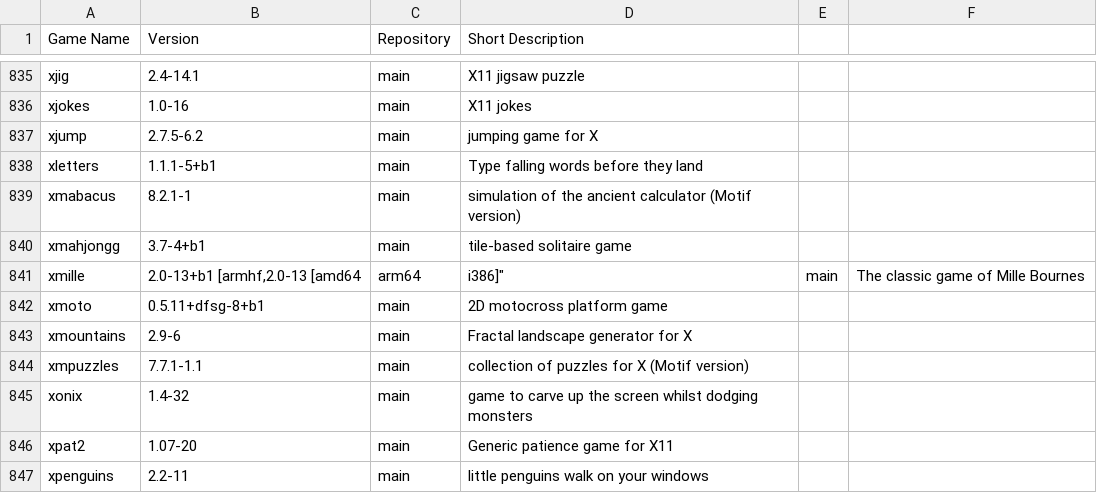
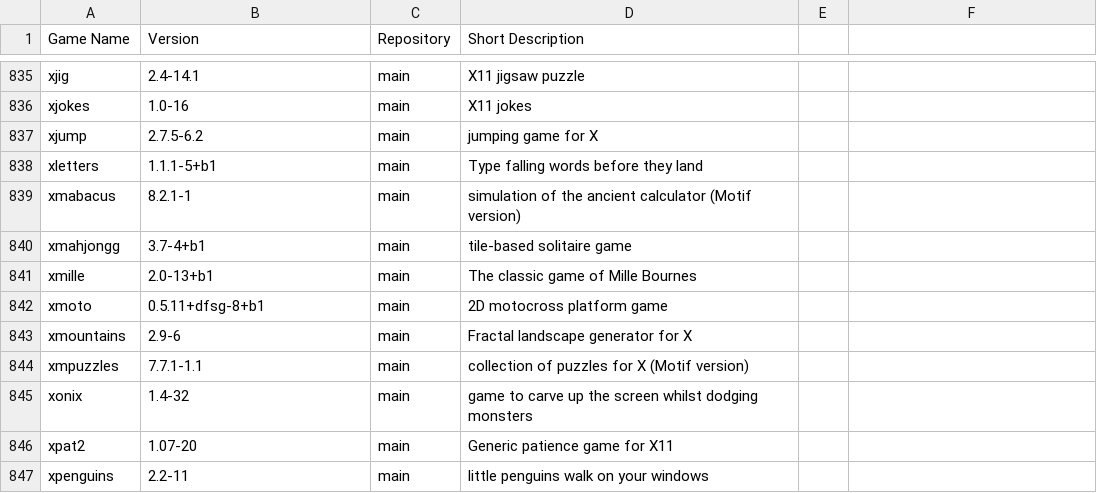
Before and after one commit to ozcodx/games_info, a CSV file: debian_games.csv, drawn as a sheet; only a part is shown, gaps mark what is left out; the diff names each change by its address in the sheet, - before the commit and + after, or states it on an @@ line.

```diff
--- a/debian_games.csv
+++ b/debian_games.csv
-B841 (Version): 2.0-13+b1 [armhf,2.0-13 [amd64
+B841 (Version): 2.0-13+b1
-C841 (Repository): arm64
+C841 (Repository): main
-D841 (Short Description): i386]"
+D841 (Short Description): The classic game of Mille Bournes
-E841: main
+E841: (empty)
-F841: The classic game of Mille Bournes
+F841: (empty)
```
Also changed, not shown: 4 other files.
